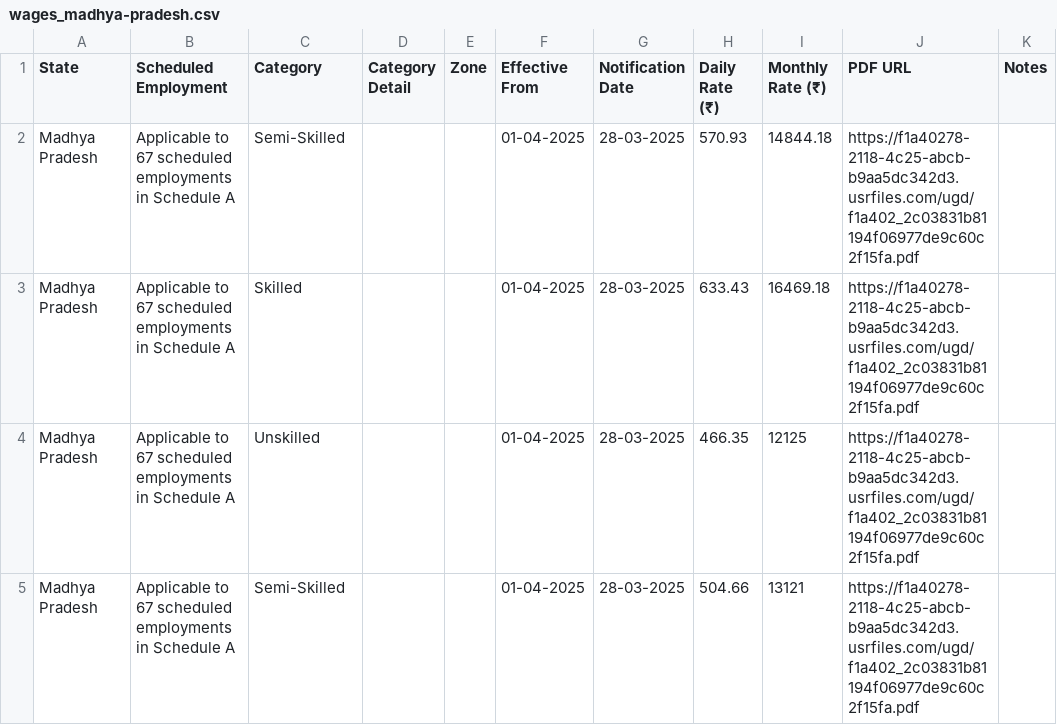
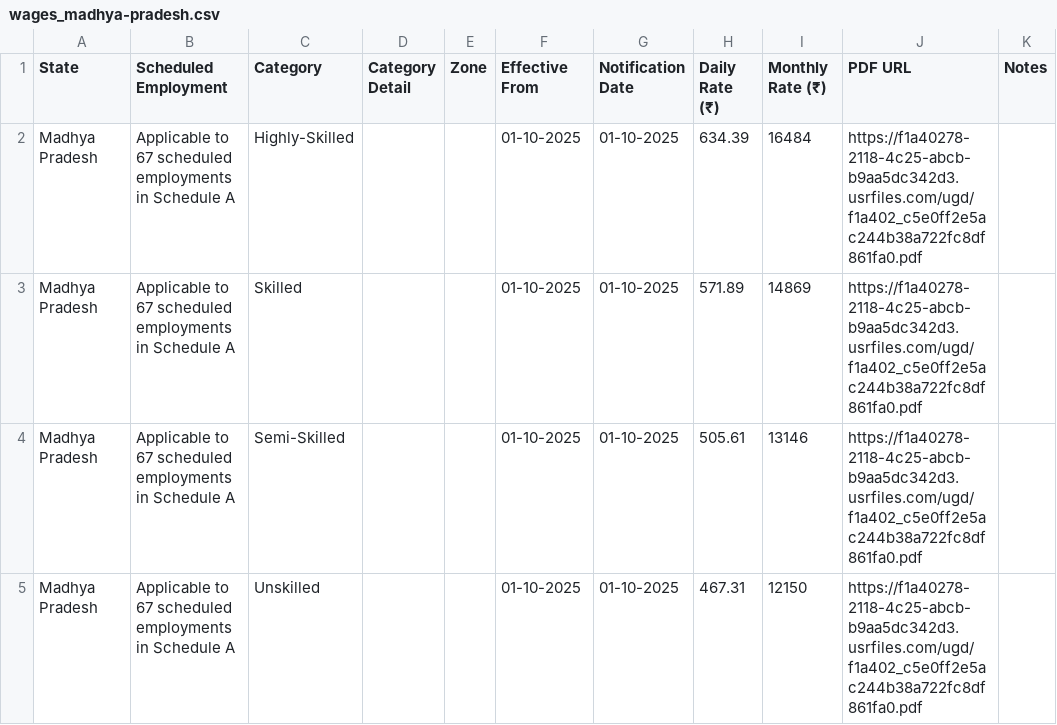
Before and after one commit to peopleandlaws/minimum-wages-india, a CSV file: wages_madhya-pradesh.csv, drawn as a sheet.

```diff
--- a/wages_madhya-pradesh.csv
+++ b/wages_madhya-pradesh.csv
@@ -1,5 +1,5 @@
 State,Scheduled Employment,Category,Category Detail,Zone,Effective From,Notification Date,Daily Rate (₹),Monthly Rate (₹),PDF URL,Notes
-Madhya Pradesh,Applicable to 67 scheduled employments in Schedule A,Semi-Skilled,,,01-04-2025,28-03-2025,570.93,14844.18,https://f1a40278-2118-4c25-abcb-b9aa5dc342d3.usrfiles.com/ugd/f1a402_2c03831b81194f06977de9c60c2f15fa.pdf,
-Madhya Pradesh,Applicable to 67 scheduled employments in Schedule A,Skilled,,,01-04-2025,28-03-2025,633.43,16469.18,https://f1a40278-2118-4c25-abcb-b9aa5dc342d3.usrfiles.com/ugd/f1a402_2c03831b81194f06977de9c60c2f15fa.pdf,
-Madhya Pradesh,Applicable to 67 scheduled employments in Schedule A,Unskilled,,,01-04-2025,28-03-2025,466.35,12125,https://f1a40278-2118-4c25-abcb-b9aa5dc342d3.usrfiles.com/ugd/f1a402_2c03831b81194f06977de9c60c2f15fa.pdf,
-Madhya Pradesh,Applicable to 67 scheduled employments in Schedule A,Semi-Skilled,,,01-04-2025,28-03-2025,504.66,13121,https://f1a40278-2118-4c25-abcb-b9aa5dc342d3.usrfiles.com/ugd/f1a402_2c03831b81194f06977de9c60c2f15fa.pdf,
+Madhya Pradesh,Applicable to 67 scheduled employments in Schedule A,Highly-Skilled,,,01-10-2025,01-10-2025,634.39,16484,https://f1a40278-2118-4c25-abcb-b9aa5dc342d3.usrfiles.com/ugd/f1a402_c5e0ff2e5ac244b38a722fc8df861fa0.pdf,
+Madhya Pradesh,Applicable to 67 scheduled employments in Schedule A,Skilled,,,01-10-2025,01-10-2025,571.89,14869,https://f1a40278-2118-4c25-abcb-b9aa5dc342d3.usrfiles.com/ugd/f1a402_c5e0ff2e5ac244b38a722fc8df861fa0.pdf,
+Madhya Pradesh,Applicable to 67 scheduled employments in Schedule A,Semi-Skilled,,,01-10-2025,01-10-2025,505.61,13146,https://f1a40278-2118-4c25-abcb-b9aa5dc342d3.usrfiles.com/ugd/f1a402_c5e0ff2e5ac244b38a722fc8df861fa0.pdf,
+Madhya Pradesh,Applicable to 67 scheduled employments in Schedule A,Unskilled,,,01-10-2025,01-10-2025,467.31,12150,https://f1a40278-2118-4c25-abcb-b9aa5dc342d3.usrfiles.com/ugd/f1a402_c5e0ff2e5ac244b38a722fc8df861fa0.pdf,
```
Also changed, not shown: wages_bihar.csv, wages_gujarat.csv, 1 other file.
